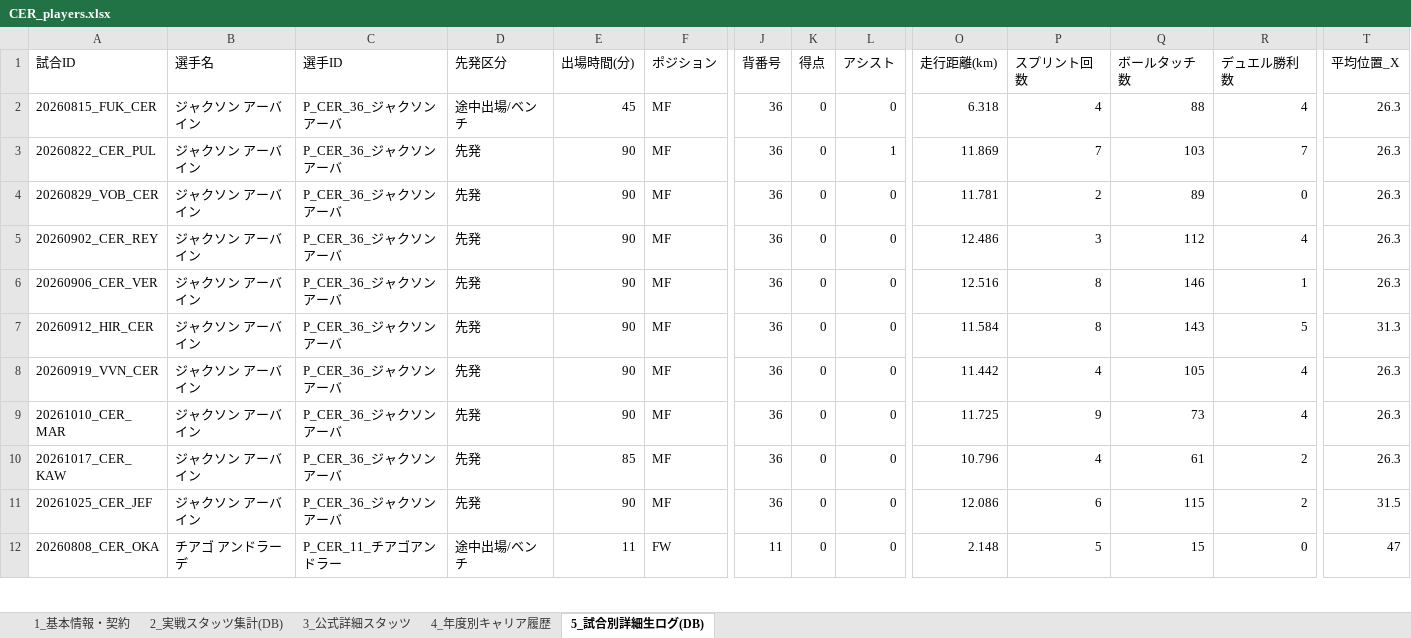
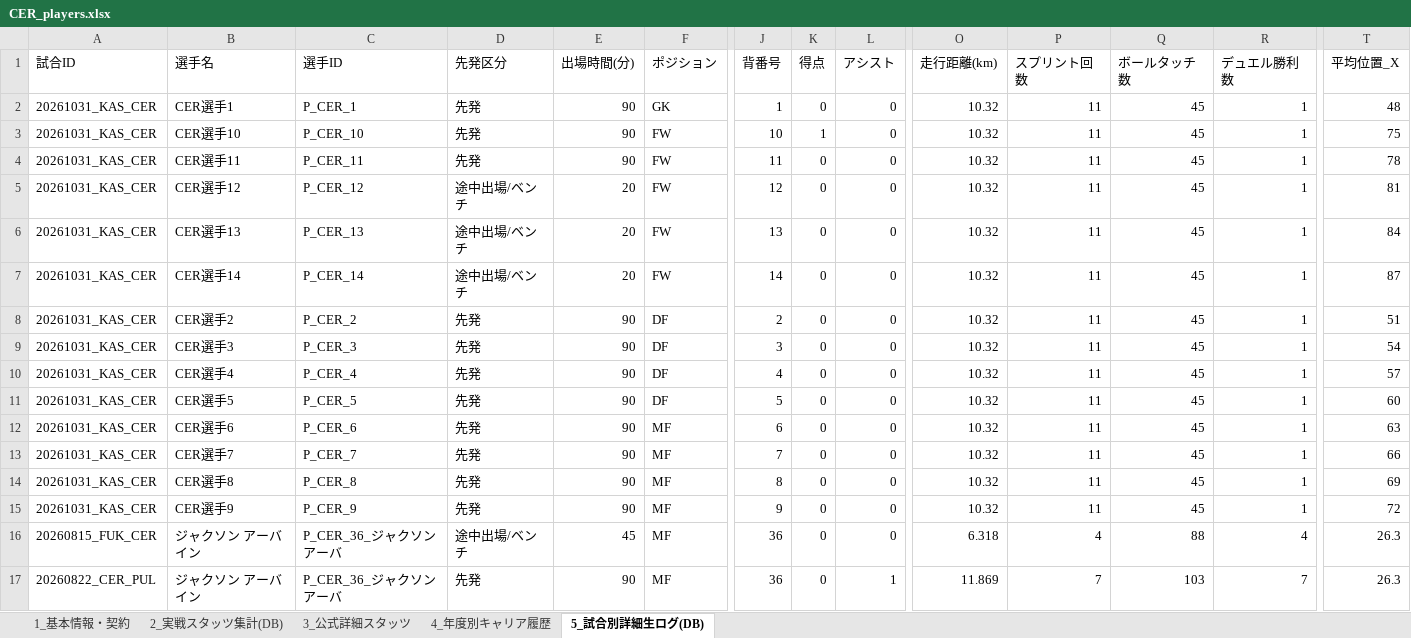
Before and after one commit to anurata/football_rag, an Excel workbook: exports/players/CER_players.xlsx, sheet 5_試合別詳細生ログ(DB), drawn as a sheet; only a part is shown, gaps mark what is left out; the shorter side is filled out with more unchanged rows; values as stored, in another font and other column widths than the file's, no borders; rows hold the shown columns only; the diff names each change by its address in the sheet, - before the commit and + after, or states it on an @@ line.

```diff
--- a/exports/players/CER_players.xlsx (sheet 5_試合別詳細生ログ(DB))
+++ b/exports/players/CER_players.xlsx (sheet 5_試合別詳細生ログ(DB))
+row 2: 20261031_KAS_CER | CER選手1 | P_CER_1 | 先発 | 90 | GK | 1 | 0 | 0 | 10.32 | 11 | 45 | 1 | 48
+row 3: 20261031_KAS_CER | CER選手10 | P_CER_10 | 先発 | 90 | FW | 10 | 1 | 0 | 10.32 | 11 | 45 | 1 | 75
+row 4: 20261031_KAS_CER | CER選手11 | P_CER_11 | 先発 | 90 | FW | 11 | 0 | 0 | 10.32 | 11 | 45 | 1 | 78
+row 5: 20261031_KAS_CER | CER選手12 | P_CER_12 | 途中出場/ベンチ | 20 | FW | 12 | 0 | 0 | 10.32 | 11 | 45 | 1 | 81
+row 6: 20261031_KAS_CER | CER選手13 | P_CER_13 | 途中出場/ベンチ | 20 | FW | 13 | 0 | 0 | 10.32 | 11 | 45 | 1 | 84
+row 7: 20261031_KAS_CER | CER選手14 | P_CER_14 | 途中出場/ベンチ | 20 | FW | 14 | 0 | 0 | 10.32 | 11 | 45 | 1 | 87
+row 8: 20261031_KAS_CER | CER選手2 | P_CER_2 | 先発 | 90 | DF | 2 | 0 | 0 | 10.32 | 11 | 45 | 1 | 51
+row 9: 20261031_KAS_CER | CER選手3 | P_CER_3 | 先発 | 90 | DF | 3 | 0 | 0 | 10.32 | 11 | 45 | 1 | 54
+row 10: 20261031_KAS_CER | CER選手4 | P_CER_4 | 先発 | 90 | DF | 4 | 0 | 0 | 10.32 | 11 | 45 | 1 | 57
+row 11: 20261031_KAS_CER | CER選手5 | P_CER_5 | 先発 | 90 | DF | 5 | 0 | 0 | 10.32 | 11 | 45 | 1 | 60
+row 12: 20261031_KAS_CER | CER選手6 | P_CER_6 | 先発 | 90 | MF | 6 | 0 | 0 | 10.32 | 11 | 45 | 1 | 63
+row 13: 20261031_KAS_CER | CER選手7 | P_CER_7 | 先発 | 90 | MF | 7 | 0 | 0 | 10.32 | 11 | 45 | 1 | 66
+row 14: 20261031_KAS_CER | CER選手8 | P_CER_8 | 先発 | 90 | MF | 8 | 0 | 0 | 10.32 | 11 | 45 | 1 | 69
+row 15: 20261031_KAS_CER | CER選手9 | P_CER_9 | 先発 | 90 | MF | 9 | 0 | 0 | 10.32 | 11 | 45 | 1 | 72
```
Also changed, not shown: exports/players/FCT_players.xlsx, exports/players/ZEL_players.xlsx, 11 other files.
